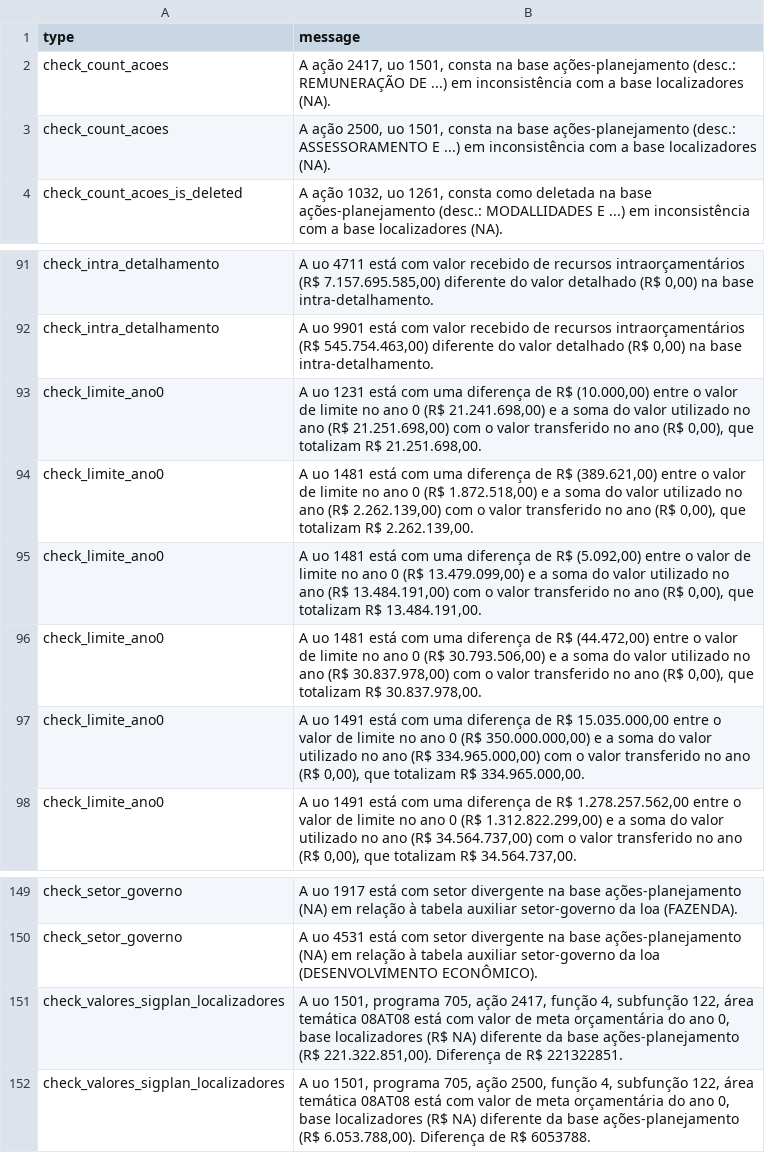
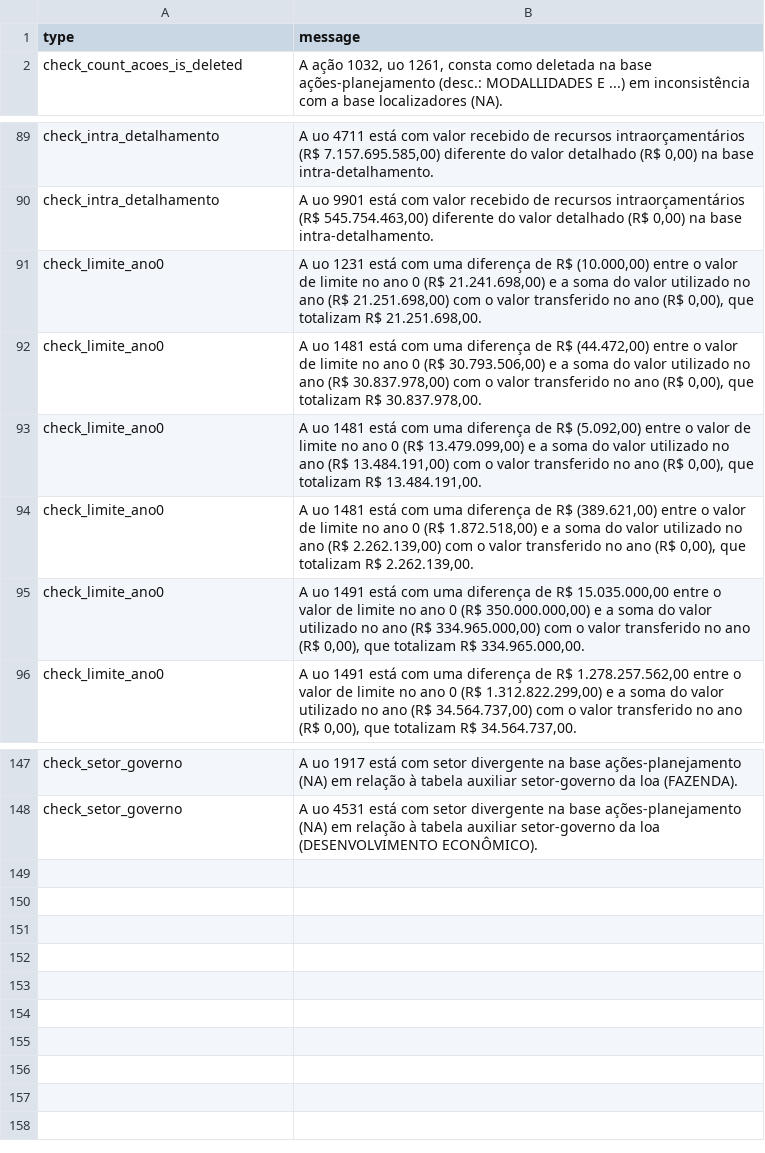
Before and after one commit to splor-mg/checks-planejamento-report, a CSV file: checks-planejamento.csv, drawn as a sheet; only a part is shown, gaps mark what is left out; the diff covers the shown part only.

```diff
--- a/checks-planejamento.csv
+++ b/checks-planejamento.csv
@@ -1,4 +1,2 @@
 type;message
-check_count_acoes;A ação 2417, uo 1501, consta na base ações-planejamento (desc.: REMUNERAÇÃO DE ...) em inconsistência com a base localizadores (NA).
-check_count_acoes;A ação 2500, uo 1501, consta na base ações-planejamento (desc.: ASSESSORAMENTO E ...) em inconsistência com a base localizadores (NA).
 check_count_acoes_is_deleted;A ação 1032, uo 1261, consta como deletada na base ações-planejamento (desc.: MODALLIDADES E ...) em inconsistência com a base localizadores (NA).
@@ -93,5 +91,5 @@ check_intra_detalhamento;A uo 9901 está com valor recebido de recursos intraor
 check_limite_ano0;A uo 1231 está com uma diferença de R$ (10.000,00) entre o valor de limite no ano 0 (R$ 21.241.698,00) e a soma do valor utilizado no ano (R$ 21.251.698,00) com o valor transferido no ano (R$ 0,00), que totalizam R$ 21.251.698,00.
+check_limite_ano0;A uo 1481 está com uma diferença de R$ (44.472,00) entre o valor de limite no ano 0 (R$ 30.793.506,00) e a soma do valor utilizado no ano (R$ 30.837.978,00) com o valor transferido no ano (R$ 0,00), que totalizam R$ 30.837.978,00.
+check_limite_ano0;A uo 1481 está com uma diferença de R$ (5.092,00) entre o valor de limite no ano 0 (R$ 13.479.099,00) e a soma do valor utilizado no ano (R$ 13.484.191,00) com o valor transferido no ano (R$ 0,00), que totalizam R$ 13.484.191,00.
 check_limite_ano0;A uo 1481 está com uma diferença de R$ (389.621,00) entre o valor de limite no ano 0 (R$ 1.872.518,00) e a soma do valor utilizado no ano (R$ 2.262.139,00) com o valor transferido no ano (R$ 0,00), que totalizam R$ 2.262.139,00.
-check_limite_ano0;A uo 1481 está com uma diferença de R$ (5.092,00) entre o valor de limite no ano 0 (R$ 13.479.099,00) e a soma do valor utilizado no ano (R$ 13.484.191,00) com o valor transferido no ano (R$ 0,00), que totalizam R$ 13.484.191,00.
-check_limite_ano0;A uo 1481 está com uma diferença de R$ (44.472,00) entre o valor de limite no ano 0 (R$ 30.793.506,00) e a soma do valor utilizado no ano (R$ 30.837.978,00) com o valor transferido no ano (R$ 0,00), que totalizam R$ 30.837.978,00.
 check_limite_ano0;A uo 1491 está com uma diferença de R$ 15.035.000,00 entre o valor de limite no ano 0 (R$ 350.000.000,00) e a soma do valor utilizado no ano (R$ 334.965.000,00) com o valor transferido no ano (R$ 0,00), que totalizam R$ 334.965.000,00.
@@ -150,3 +148 @@ check_setor_governo;A uo 1917 está com setor divergente na base ações-planeja
 check_setor_governo;A uo 4531 está com setor divergente na base ações-planejamento (NA) em relação à tabela auxiliar setor-governo da loa (DESENVOLVIMENTO ECONÔMICO).
-check_valores_sigplan_localizadores;A uo 1501, programa 705, ação 2417, função 4, subfunção 122, área temática 08AT08 está com valor de meta orçamentária do ano 0, base localizadores (R$  NA) diferente da base ações-planejamento (R$ 221.322.851,00). Diferença de R$ 221322851.
-check_valores_sigplan_localizadores;A uo 1501, programa 705, ação 2500, função 4, subfunção 122, área temática 08AT08 está com valor de meta orçamentária do ano 0, base localizadores (R$  NA) diferente da base ações-planejamento (R$ 6.053.788,00). Diferença de R$ 6053788.
```
Also changed, not shown: 14 moved rows elsewhere in this file, checks-planejamento-resumo.csv, 3 other files.
